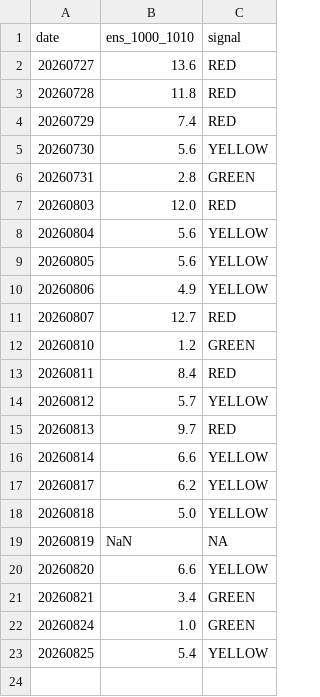
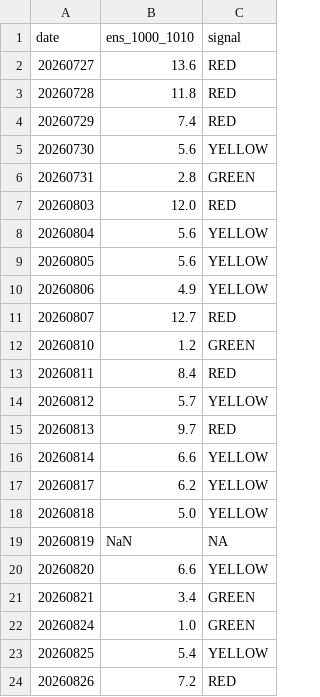
Before and after one commit to kjh950526-create/NQ_Research, a CSV file: daily_merged/chaos_meter_log.csv, drawn as a sheet; the diff names each change by its address in the sheet, - before the commit and + after, or states it on an @@ line.

```diff
--- a/daily_merged/chaos_meter_log.csv
+++ b/daily_merged/chaos_meter_log.csv
+row 24: 20260826 | 7.2 | RED
```
Also changed, not shown: daily_merged/merged_log.csv, journal/Journal_v3 - journal.csv, 12 other files.
